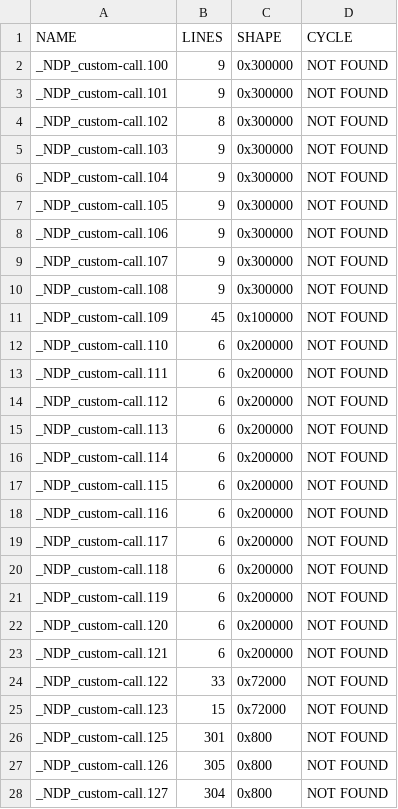
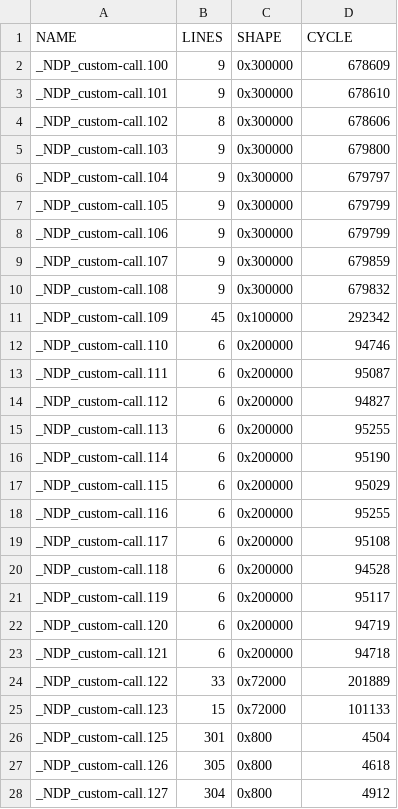
Before and after one commit to JueonPark/NdpxKernelExperiment, a CSV file: csv_files/unoptimized_kernels.csv, drawn as a sheet; only a part is shown; the diff covers the shown part only.

```diff
--- a/csv_files/unoptimized_kernels.csv
+++ b/csv_files/unoptimized_kernels.csv
@@ -1,28 +1,28 @@
 NAME,LINES,SHAPE,CYCLE
-_NDP_custom-call.100,9,0x300000,NOT FOUND
-_NDP_custom-call.101,9,0x300000,NOT FOUND
-_NDP_custom-call.102,8,0x300000,NOT FOUND
-_NDP_custom-call.103,9,0x300000,NOT FOUND
-_NDP_custom-call.104,9,0x300000,NOT FOUND
-_NDP_custom-call.105,9,0x300000,NOT FOUND
-_NDP_custom-call.106,9,0x300000,NOT FOUND
-_NDP_custom-call.107,9,0x300000,NOT FOUND
-_NDP_custom-call.108,9,0x300000,NOT FOUND
-_NDP_custom-call.109,45,0x100000,NOT FOUND
-_NDP_custom-call.110,6,0x200000,NOT FOUND
-_NDP_custom-call.111,6,0x200000,NOT FOUND
-_NDP_custom-call.112,6,0x200000,NOT FOUND
-_NDP_custom-call.113,6,0x200000,NOT FOUND
-_NDP_custom-call.114,6,0x200000,NOT FOUND
-_NDP_custom-call.115,6,0x200000,NOT FOUND
-_NDP_custom-call.116,6,0x200000,NOT FOUND
-_NDP_custom-call.117,6,0x200000,NOT FOUND
-_NDP_custom-call.118,6,0x200000,NOT FOUND
-_NDP_custom-call.119,6,0x200000,NOT FOUND
-_NDP_custom-call.120,6,0x200000,NOT FOUND
-_NDP_custom-call.121,6,0x200000,NOT FOUND
-_NDP_custom-call.122,33,0x72000,NOT FOUND
-_NDP_custom-call.123,15,0x72000,NOT FOUND
-_NDP_custom-call.125,301,0x800,NOT FOUND
-_NDP_custom-call.126,305,0x800,NOT FOUND
-_NDP_custom-call.127,304,0x800,NOT FOUND
+_NDP_custom-call.100,9,0x300000,678609
+_NDP_custom-call.101,9,0x300000,678610
+_NDP_custom-call.102,8,0x300000,678606
+_NDP_custom-call.103,9,0x300000,679800
+_NDP_custom-call.104,9,0x300000,679797
+_NDP_custom-call.105,9,0x300000,679799
+_NDP_custom-call.106,9,0x300000,679799
+_NDP_custom-call.107,9,0x300000,679859
+_NDP_custom-call.108,9,0x300000,679832
+_NDP_custom-call.109,45,0x100000,292342
+_NDP_custom-call.110,6,0x200000,94746
+_NDP_custom-call.111,6,0x200000,95087
+_NDP_custom-call.112,6,0x200000,94827
+_NDP_custom-call.113,6,0x200000,95255
+_NDP_custom-call.114,6,0x200000,95190
+_NDP_custom-call.115,6,0x200000,95029
+_NDP_custom-call.116,6,0x200000,95255
+_NDP_custom-call.117,6,0x200000,95108
+_NDP_custom-call.118,6,0x200000,94528
+_NDP_custom-call.119,6,0x200000,95117
+_NDP_custom-call.120,6,0x200000,94719
+_NDP_custom-call.121,6,0x200000,94718
+_NDP_custom-call.122,33,0x72000,201889
+_NDP_custom-call.123,15,0x72000,101133
+_NDP_custom-call.125,301,0x800,4504
+_NDP_custom-call.126,305,0x800,4618
+_NDP_custom-call.127,304,0x800,4912
```
Also changed, not shown: 23 edited cells elsewhere in this file, csv_files/optimized_kernels.csv, 10 other files.
